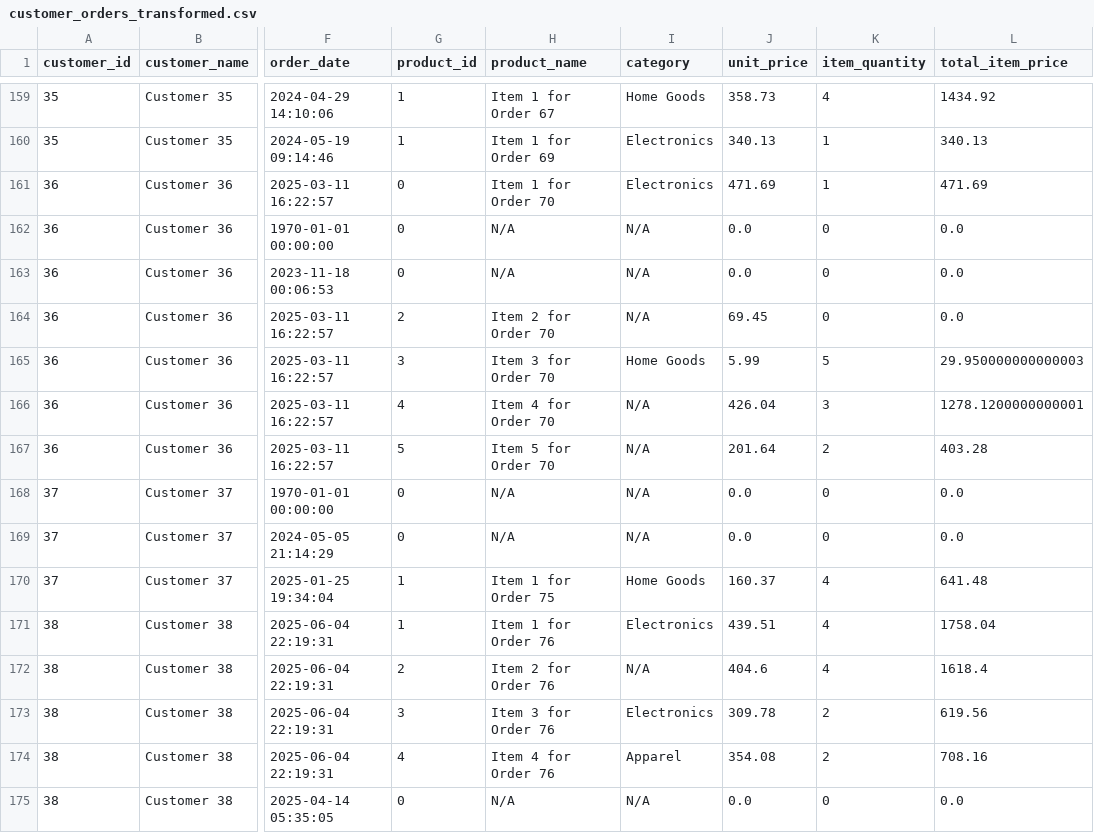
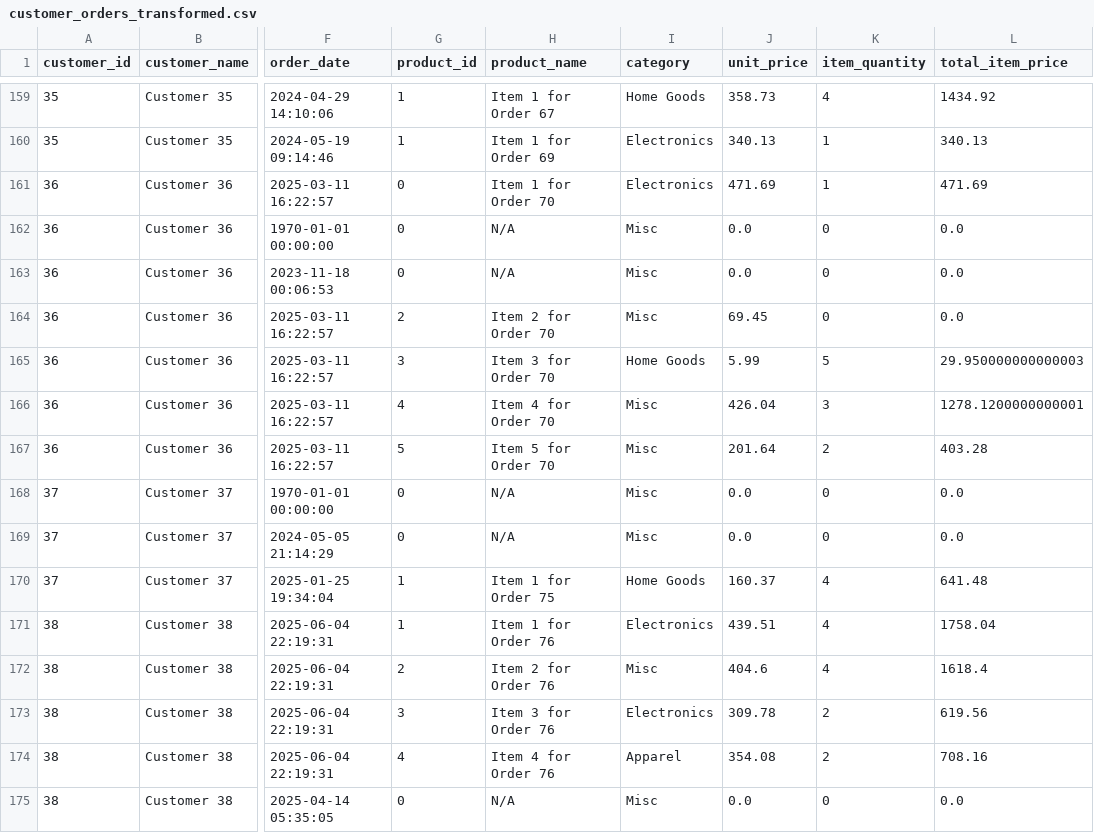
Before and after one commit to bilbo6/data_science, a CSV file: customer_orders_transformed.csv, drawn as a sheet; only a part is shown, gaps mark what is left out; the diff covers the shown part only; the diff names each change by its address in the sheet, - before the commit and + after, or states it on an @@ line.

Commit message:
minor change "Misc"

```diff
--- a/customer_orders_transformed.csv
+++ b/customer_orders_transformed.csv
-I162:I164 (category): N/A
+I162:I164 (category): Misc
-I166:I169 (category): N/A
+I166:I169 (category): Misc
-I172 (category): N/A
+I172 (category): Misc
-I175 (category): N/A
+I175 (category): Misc
```
Also changed, not shown: 87 edited cells elsewhere in this file, 1 other file.
